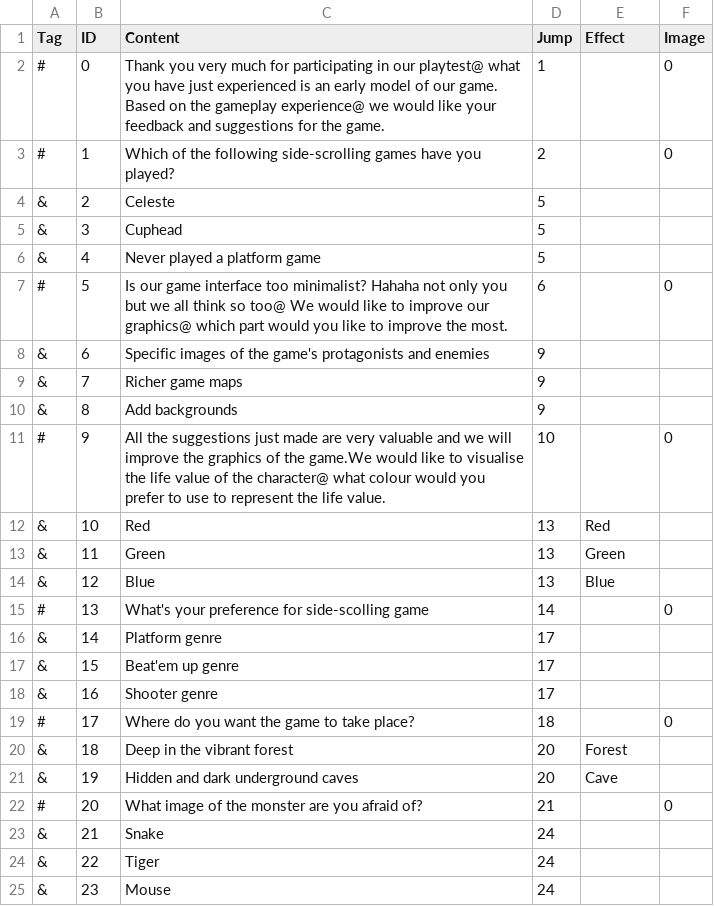
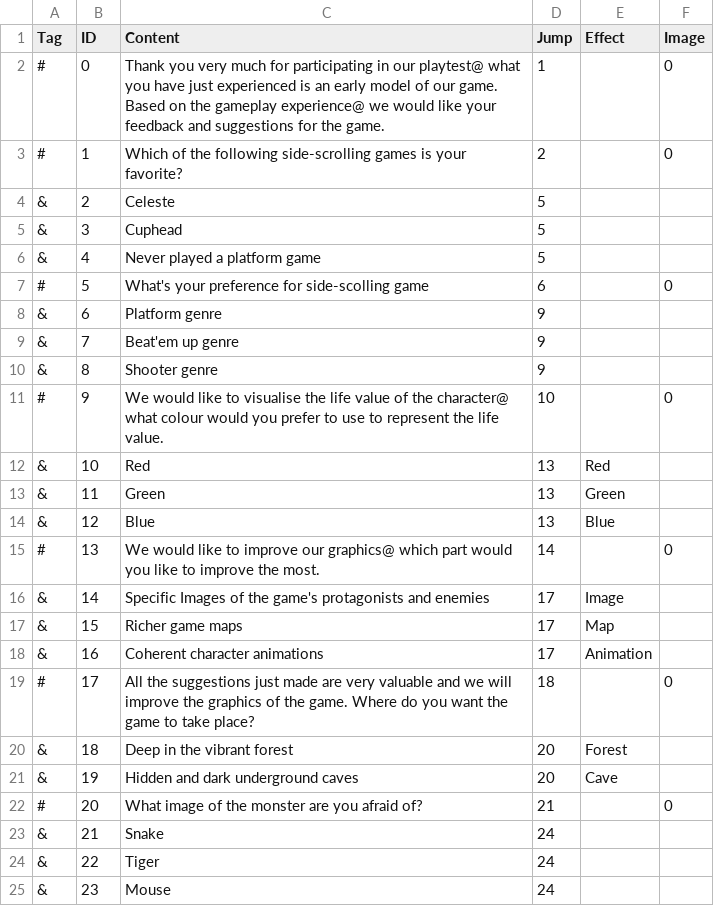
Before and after one commit to KiyohimeChyan/metagame, a CSV file: Assets/Dialogs/FeedbackDialog1.csv, drawn as a sheet; only a part is shown.

Commit message:
Feedback changes
Feedback changes

```diff
--- a/Assets/Dialogs/FeedbackDialog1.csv
+++ b/Assets/Dialogs/FeedbackDialog1.csv
@@ -2,3 +2,3 @@ Tag,ID,Content,Jump,Effect,Image
 #,0,Thank you very much for participating in our playtest@ what you have just experienced is an early model of our game. Based on the gameplay experience@ we would like your feedback and suggestions for the game.,1,,0
-#,1,Which of the following side-scrolling games have you played?,2,,0
+#,1,Which of the following side-scrolling games is your favorite?,2,,0
 &,2,Celeste,5,,
@@ -6,7 +6,7 @@ Tag,ID,Content,Jump,Effect,Image
 &,4,Never played a platform game,5,,
-#,5,Is our game interface too minimalist? Hahaha not only you but we all think so too@ We would like to improve our graphics@ which part would you like to improve the most.,6,,0
-&,6,Specific images of the game's protagonists and enemies,9,,
-&,7,Richer game maps,9,,
-&,8,Add backgrounds,9,,
-#,9,All the suggestions just made are very valuable and we will improve the graphics of the game.We would like to visualise the life value of the character@ what colour would you prefer to use to represent the life value.,10,,0
+#,5,What's your preference for side-scolling game,6,,0
+&,6,Platform genre,9,,
+&,7,Beat'em up genre,9,,
+&,8,Shooter genre,9,,
+#,9,We would like to visualise the life value of the character@ what colour would you prefer to use to represent the life value.,10,,0
 &,10,Red,13,Red,
@@ -14,7 +14,7 @@ Tag,ID,Content,Jump,Effect,Image
 &,12,Blue,13,Blue,
-#,13,What's your preference for side-scolling game,14,,0
-&,14,Platform genre,17,,
-&,15,Beat'em up genre,17,,
-&,16,Shooter genre,17,,
-#,17,Where do you want the game to take place?,18,,0
+#,13,We would like to improve our graphics@ which part would you like to improve the most.,14,,0
+&,14,Specific Images of the game's protagonists and enemies,17,Image,
+&,15,Richer game maps,17,Map,
+&,16,Coherent character animations,17,Animation,
+#,17,All the suggestions just made are very valuable and we will improve the graphics of the game. Where do you want the game to take place?,18,,0
 &,18,Deep in the vibrant forest,20,Forest,
```
Also changed, not shown: Assets/Dialogs/FeedbackDialog2.csv, Assets/Dialogs/FeedbackDialog3.csv, 17 other files.
